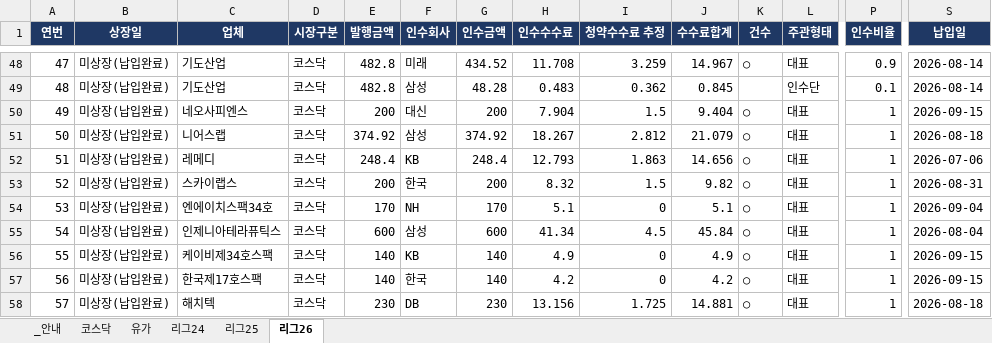
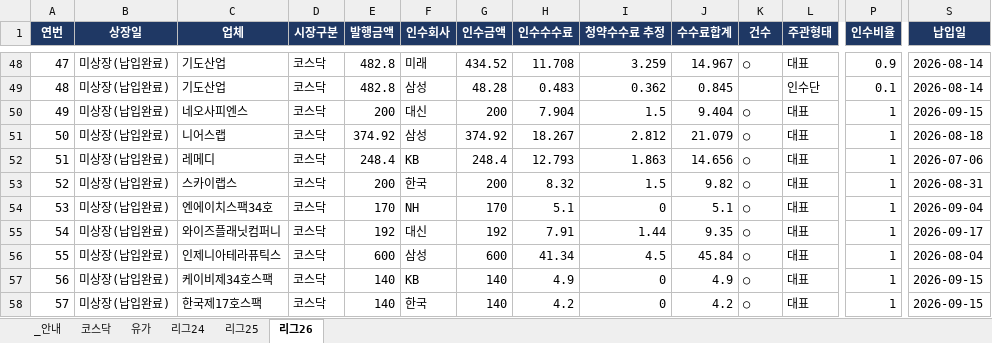
Before and after one commit to history-dungeon-user/IPO-MARKET-REVIEW, an Excel workbook: IPO_Rawdata_master.xlsx, sheet 리그26, drawn as a sheet; only a part is shown, gaps mark what is left out; the shorter side is filled out with more unchanged rows; values as stored, in another font and other column widths than the file's, no borders; addresses are those after the commit; rows hold the shown columns only; the diff names each change by its address in the sheet, - before the commit and + after, or states it on an @@ line.

```diff
--- a/IPO_Rawdata_master.xlsx (sheet 리그26)
+++ b/IPO_Rawdata_master.xlsx (sheet 리그26)
+row 55: 54 | 미상장(납입완료) | 와이즈플래닛컴퍼니 | 코스닥 | 192 | 대신 | 192 | 7.91 | 1.44 | 9.35 | ○ | 대표 | 1 | 2026-09-17
@@ column A (연번) renumbered from row 56 down @@
```
Also changed, not shown: IPO_analysis.xlsx, 9 other files.
